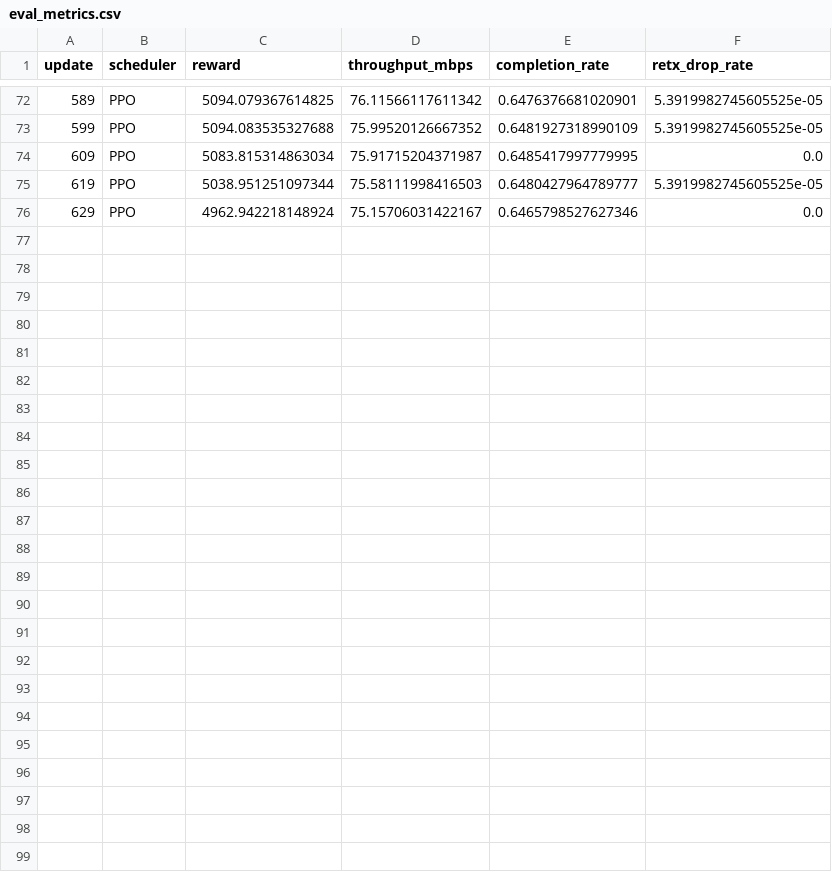
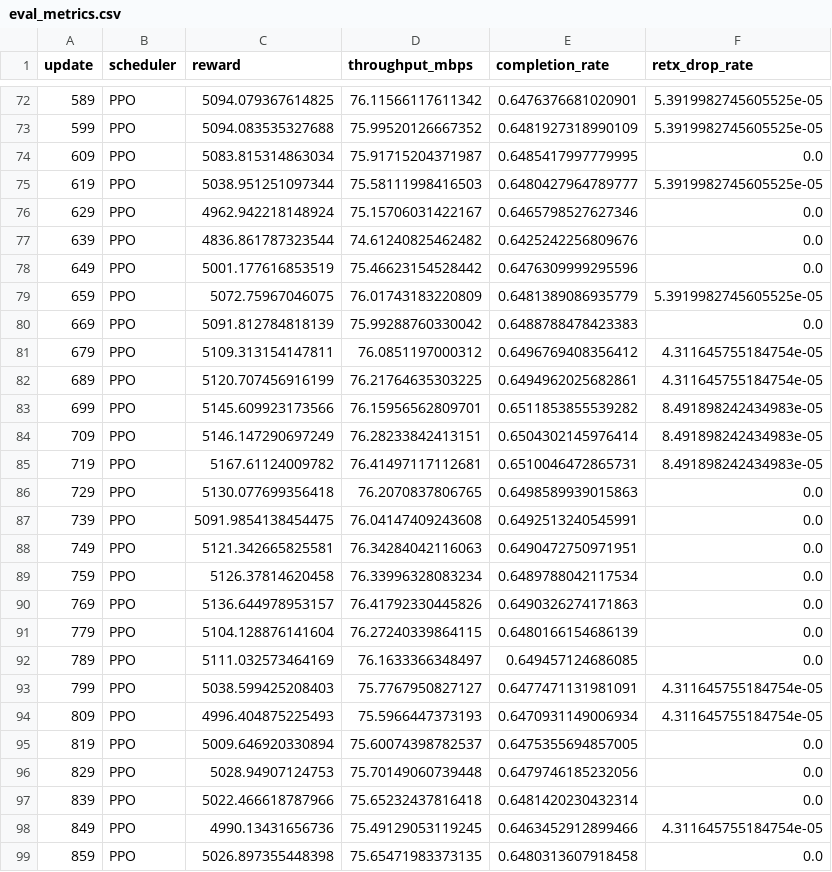
Before and after one commit to MINYEHOO/ML-DRL-Scheduler, a CSV file: Run4/QueueMixedFairLA/csv_logs/eval_metrics.csv, drawn as a sheet; only a part is shown, gaps mark what is left out.

```diff
--- a/Run4/QueueMixedFairLA/csv_logs/eval_metrics.csv
+++ b/Run4/QueueMixedFairLA/csv_logs/eval_metrics.csv
@@ -76 +76,24 @@ update,scheduler,reward,throughput_mbps,completion_rate,retx_drop_rate
 629,PPO,4962.942218148924,75.15706031422167,0.6465798527627346,0.0
+639,PPO,4836.861787323544,74.61240825462482,0.6425242256809676,0.0
+649,PPO,5001.177616853519,75.46623154528442,0.6476309999295596,0.0
+659,PPO,5072.75967046075,76.01743183220809,0.6481389086935779,5.3919982745605525e-05
+669,PPO,5091.812784818139,75.99288760330042,0.6488788478423383,0.0
+679,PPO,5109.313154147811,76.0851197000312,0.6496769408356412,4.311645755184754e-05
+689,PPO,5120.707456916199,76.21764635303225,0.6494962025682861,4.311645755184754e-05
+699,PPO,5145.609923173566,76.15956562809701,0.6511853855539282,8.491898242434983e-05
+709,PPO,5146.147290697249,76.28233842413151,0.6504302145976414,8.491898242434983e-05
+719,PPO,5167.61124009782,76.41497117112681,0.6510046472865731,8.491898242434983e-05
+729,PPO,5130.077699356418,76.2070837806765,0.6498589939015863,0.0
+739,PPO,5091.9854138454475,76.04147409243608,0.6492513240545991,0.0
+749,PPO,5121.342665825581,76.34284042116063,0.6490472750971951,0.0
+759,PPO,5126.37814620458,76.33996328083234,0.6489788042117534,0.0
+769,PPO,5136.644978953157,76.41792330445826,0.6490326274171863,0.0
+779,PPO,5104.128876141604,76.27240339864115,0.6480166154686139,0.0
+789,PPO,5111.032573464169,76.1633366348497,0.649457124686085,0.0
+799,PPO,5038.599425208403,75.7767950827127,0.6477471131981091,4.311645755184754e-05
+809,PPO,4996.404875225493,75.5966447373193,0.6470931149006934,4.311645755184754e-05
+819,PPO,5009.646920330894,75.60074398782537,0.6475355694857005,0.0
+829,PPO,5028.94907124753,75.70149060739448,0.6479746185232056,0.0
+839,PPO,5022.466618787966,75.65232437816418,0.6481420230432314,0.0
+849,PPO,4990.13431656736,75.49129053119245,0.6463452912899466,4.311645755184754e-05
+859,PPO,5026.897355448398,75.65471983373135,0.6480313607918458,0.0
```
Also changed, not shown: Run4/GenieFineTune/csv_logs/eval_metrics.csv, 36 other files.
